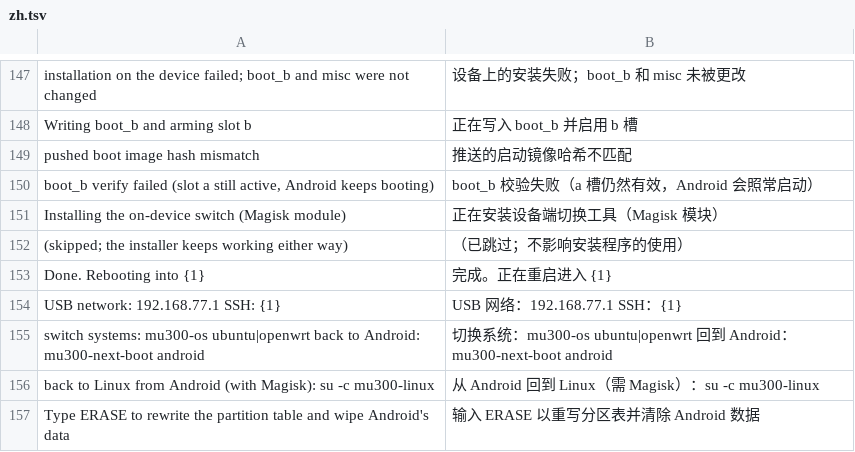
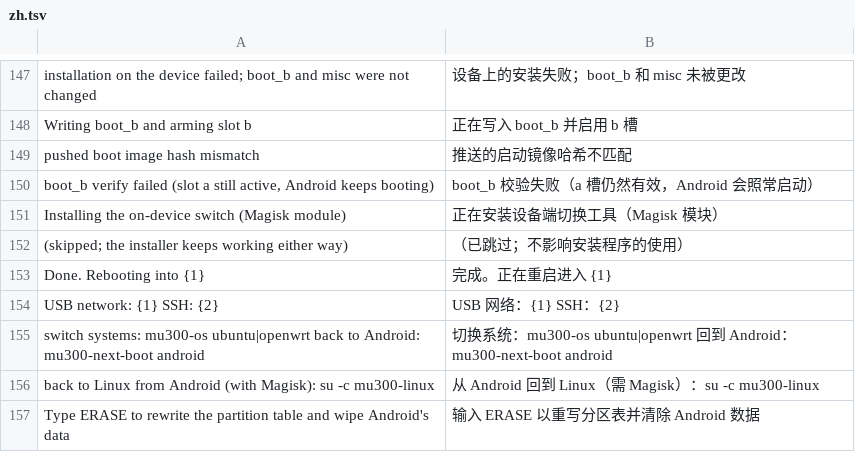
Before and after one commit to 8099bb4X21/mu300-linux, a TSV file: i18n/zh.tsv, drawn as a sheet; only a part is shown, gaps mark what is left out.

```diff
--- a/i18n/zh.tsv
+++ b/i18n/zh.tsv
@@ -153,3 +153,3 @@ Installing the on-device switch (Magisk module)	正在安装设备端切换工
 Done. Rebooting into {1}	完成。正在重启进入 {1}
-USB network: 192.168.77.1   SSH: {1}	USB 网络：192.168.77.1   SSH：{1}
+USB network: {1}   SSH: {2}	USB 网络：{1}   SSH：{2}
 switch systems: mu300-os ubuntu|openwrt   back to Android: mu300-next-boot android	切换系统：mu300-os ubuntu|openwrt   回到 Android：mu300-next-boot android
```
Also changed, not shown: i18n/tr.tsv, 19 other files.
